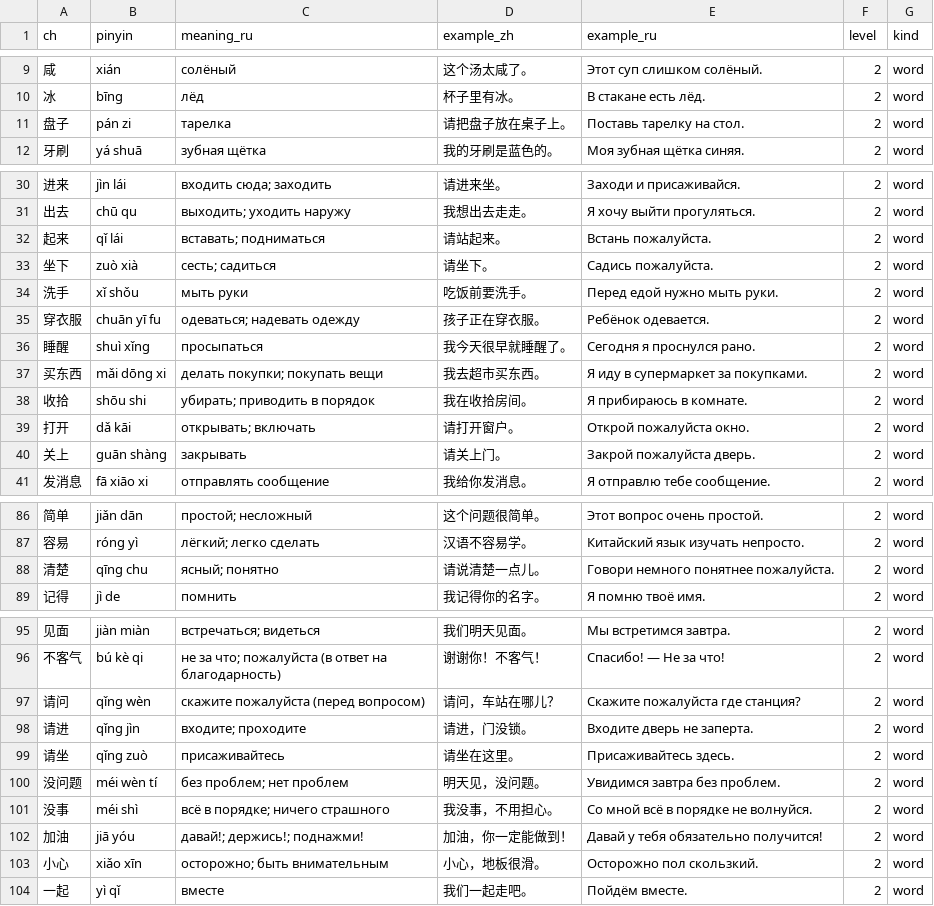
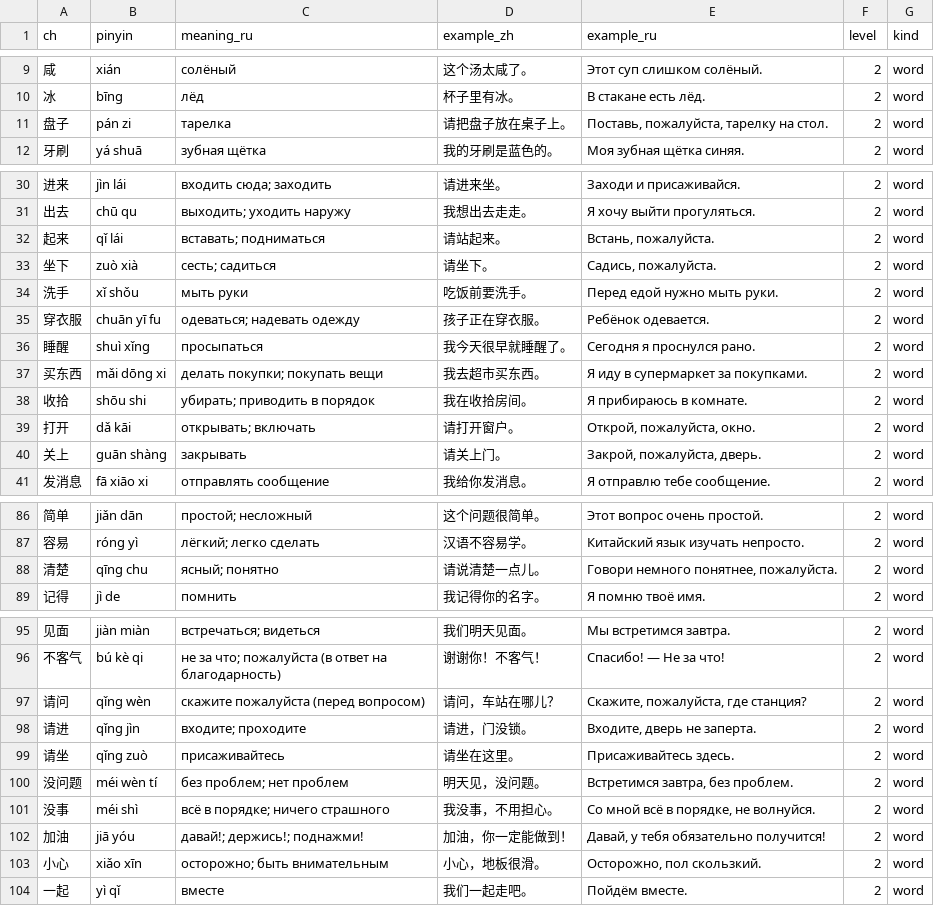
Before and after one commit to neebooblick/dalia, a CSV file: ADDED_BASIC_WORDS_2026-10-29.csv, drawn as a sheet; only a part is shown, gaps mark what is left out; the diff covers the shown part only.

Commit message:
Polish Russian punctuation in 13 beginner vocabulary example translations

```diff
--- a/ADDED_BASIC_WORDS_2026-10-29.csv
+++ b/ADDED_BASIC_WORDS_2026-10-29.csv
@@ -10,3 +10,3 @@
 冰,bīng,лёд,杯子里有冰。,В стакане есть лёд.,2,word
-盘子,pán zi,тарелка,请把盘子放在桌子上。,Поставь тарелку на стол.,2,word
+盘子,pán zi,тарелка,请把盘子放在桌子上。,"Поставь, пожалуйста, тарелку на стол.",2,word
 牙刷,yá shuā,зубная щётка,我的牙刷是蓝色的。,Моя зубная щётка синяя.,2,word
@@ -31,4 +31,4 @@
 出去,chū qu,выходить; уходить наружу,我想出去走走。,Я хочу выйти прогуляться.,2,word
-起来,qǐ lái,вставать; подниматься,请站起来。,Встань пожалуйста.,2,word
-坐下,zuò xià,сесть; садиться,请坐下。,Садись пожалуйста.,2,word
+起来,qǐ lái,вставать; подниматься,请站起来。,"Встань, пожалуйста.",2,word
+坐下,zuò xià,сесть; садиться,请坐下。,"Садись, пожалуйста.",2,word
 洗手,xǐ shǒu,мыть руки,吃饭前要洗手。,Перед едой нужно мыть руки.,2,word
@@ -38,4 +38,4 @@
 收拾,shōu shi,убирать; приводить в порядок,我在收拾房间。,Я прибираюсь в комнате.,2,word
-打开,dǎ kāi,открывать; включать,请打开窗户。,Открой пожалуйста окно.,2,word
-关上,guān shàng,закрывать,请关上门。,Закрой пожалуйста дверь.,2,word
+打开,dǎ kāi,открывать; включать,请打开窗户。,"Открой, пожалуйста, окно.",2,word
+关上,guān shàng,закрывать,请关上门。,"Закрой, пожалуйста, дверь.",2,word
 发消息,fā xiāo xi,отправлять сообщение,我给你发消息。,Я отправлю тебе сообщение.,2,word
@@ -87,3 +87,3 @@
 容易,róng yì,лёгкий; легко сделать,汉语不容易学。,Китайский язык изучать непросто.,2,word
-清楚,qīng chu,ясный; понятно,请说清楚一点儿。,Говори немного понятнее пожалуйста.,2,word
+清楚,qīng chu,ясный; понятно,请说清楚一点儿。,"Говори немного понятнее, пожалуйста.",2,word
 记得,jì de,помнить,我记得你的名字。,Я помню твоё имя.,2,word
@@ -96,9 +96,9 @@
 不客气,bú kè qi,не за что; пожалуйста (в ответ на благодарность),谢谢你！不客气！,Спасибо! — Не за что!,2,word
-请问,qǐng wèn,скажите пожалуйста (перед вопросом),请问，车站在哪儿？,Скажите пожалуйста где станция?,2,word
-请进,qǐng jìn,входите; проходите,请进，门没锁。,Входите дверь не заперта.,2,word
+请问,qǐng wèn,скажите пожалуйста (перед вопросом),请问，车站在哪儿？,"Скажите, пожалуйста, где станция?",2,word
+请进,qǐng jìn,входите; проходите,请进，门没锁。,"Входите, дверь не заперта.",2,word
 请坐,qǐng zuò,присаживайтесь,请坐在这里。,Присаживайтесь здесь.,2,word
-没问题,méi wèn tí,без проблем; нет проблем,明天见，没问题。,Увидимся завтра без проблем.,2,word
-没事,méi shì,всё в порядке; ничего страшного,我没事，不用担心。,Со мной всё в порядке не волнуйся.,2,word
-加油,jiā yóu,давай!; держись!; поднажми!,加油，你一定能做到！,Давай у тебя обязательно получится!,2,word
-小心,xiǎo xīn,осторожно; быть внимательным,小心，地板很滑。,Осторожно пол скользкий.,2,word
+没问题,méi wèn tí,без проблем; нет проблем,明天见，没问题。,"Встретимся завтра, без проблем.",2,word
+没事,méi shì,всё в порядке; ничего страшного,我没事，不用担心。,"Со мной всё в порядке, не волнуйся.",2,word
+加油,jiā yóu,давай!; держись!; поднажми!,加油，你一定能做到！,"Давай, у тебя обязательно получится!",2,word
+小心,xiǎo xīn,осторожно; быть внимательным,小心，地板很滑。,"Осторожно, пол скользкий.",2,word
 一起,yì qǐ,вместе,我们一起走吧。,Пойдём вместе.,2,word
```
Also changed, not shown: 1 edited cell elsewhere in this file, VOCABULARY.csv, 1 other file.
